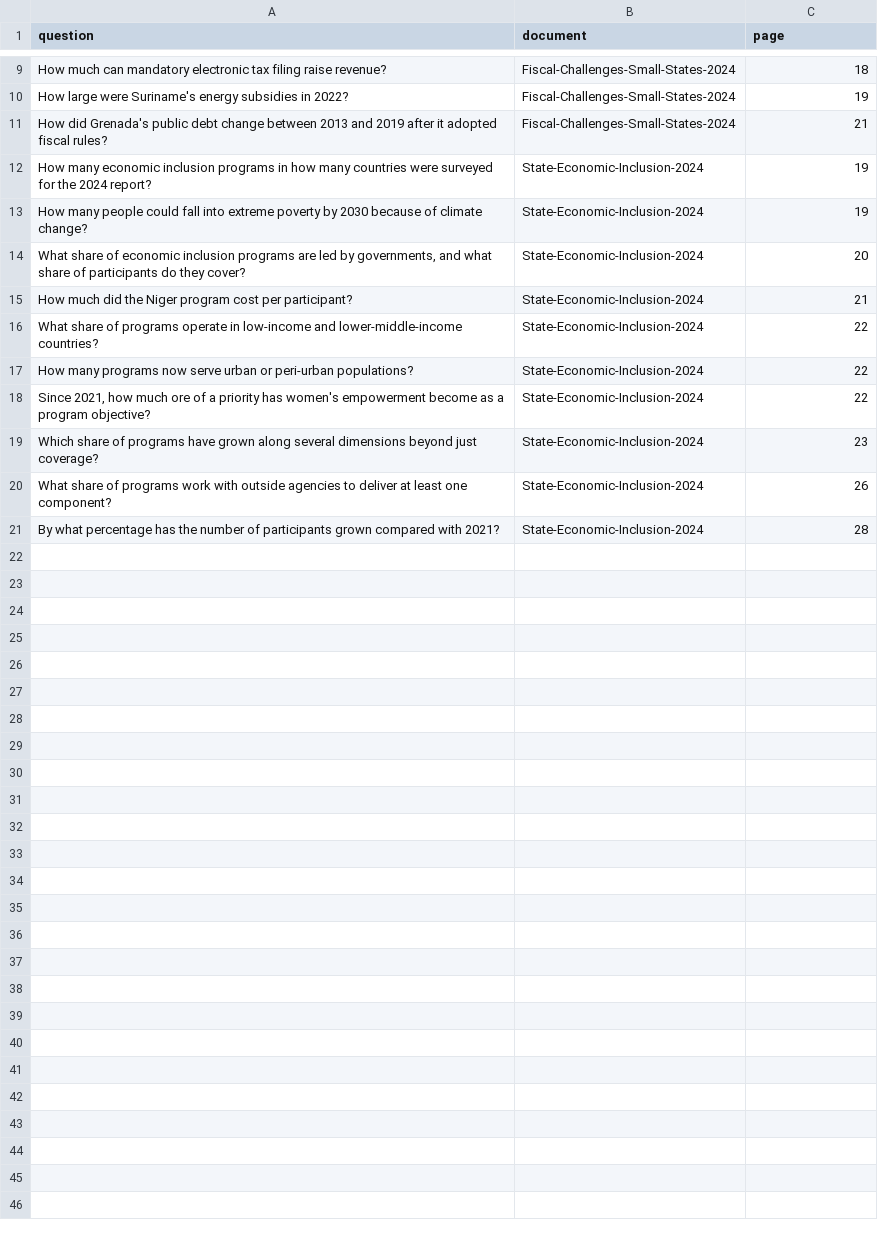
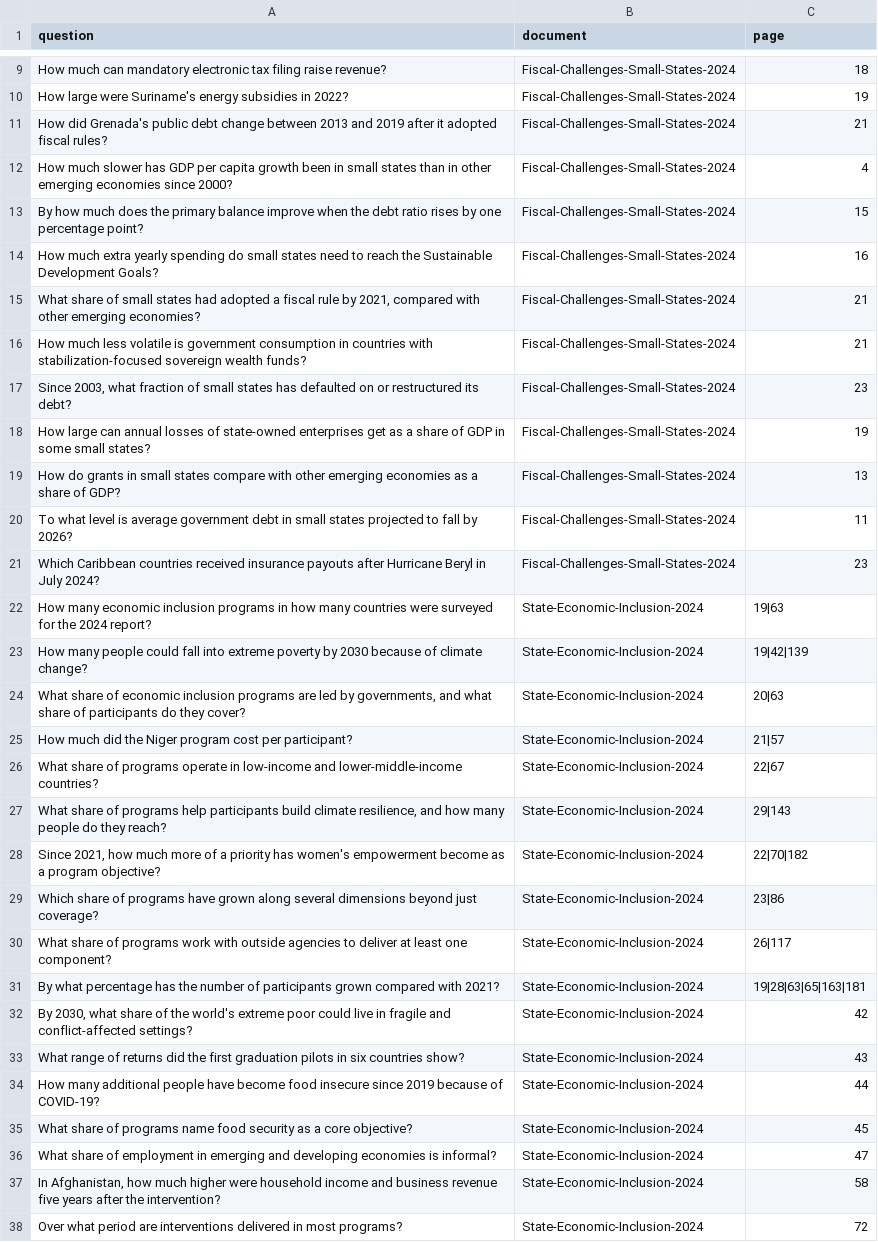
Before and after one commit to ghofranebenhaj/worldbank-reports-copilot, a CSV file: evaluation/questions.csv, drawn as a sheet; only a part is shown, gaps mark what is left out; the diff covers the shown part only.

Commit message:
day 13: README with evaluation results

```diff
--- a/evaluation/questions.csv
+++ b/evaluation/questions.csv
@@ -11,11 +11,28 @@ question,document,page
 "How did Grenada's public debt change between 2013 and 2019 after it adopted fiscal rules?",Fiscal-Challenges-Small-States-2024,21
-"How many economic inclusion programs in how many countries were surveyed for the 2024 report?",State-Economic-Inclusion-2024,19
-"How many people could fall into extreme poverty by 2030 because of climate change?",State-Economic-Inclusion-2024,19
-"What share of economic inclusion programs are led by governments, and what share of participants do they cover?",State-Economic-Inclusion-2024,20
-"How much did the Niger program cost per participant?",State-Economic-Inclusion-2024,21
-"What share of programs operate in low-income and lower-middle-income countries?",State-Economic-Inclusion-2024,22
-"How many programs now serve urban or peri-urban populations?",State-Economic-Inclusion-2024,22
-"Since 2021, how much ore of a priority has women's empowerment become as a program objective?",State-Economic-Inclusion-2024,22
-"Which share of programs have grown along several dimensions beyond just coverage?",State-Economic-Inclusion-2024,23
-"What share of programs work with outside agencies to deliver at least one component?",State-Economic-Inclusion-2024,26
-"By what percentage has the number of participants grown compared with 2021?",State-Economic-Inclusion-2024,28
+"How much slower has GDP per capita growth been in small states than in other emerging economies since 2000?",Fiscal-Challenges-Small-States-2024,4
+"By how much does the primary balance improve when the debt ratio rises by one percentage point?",Fiscal-Challenges-Small-States-2024,15
+"How much extra yearly spending do small states need to reach the Sustainable Development Goals?",Fiscal-Challenges-Small-States-2024,16
+"What share of small states had adopted a fiscal rule by 2021, compared with other emerging economies?",Fiscal-Challenges-Small-States-2024,21
+"How much less volatile is government consumption in countries with stabilization-focused sovereign wealth funds?",Fiscal-Challenges-Small-States-2024,21
+"Since 2003, what fraction of small states has defaulted on or restructured its debt?",Fiscal-Challenges-Small-States-2024,23
+"How large can annual losses of state-owned enterprises get as a share of GDP in some small states?",Fiscal-Challenges-Small-States-2024,19
+"How do grants in small states compare with other emerging economies as a share of GDP?",Fiscal-Challenges-Small-States-2024,13
+"To what level is average government debt in small states projected to fall by 2026?",Fiscal-Challenges-Small-States-2024,11
+"Which Caribbean countries received insurance payouts after Hurricane Beryl in July 2024?",Fiscal-Challenges-Small-States-2024,23
+"How many economic inclusion programs in how many countries were surveyed for the 2024 report?",State-Economic-Inclusion-2024,19|63
+"How many people could fall into extreme poverty by 2030 because of climate change?",State-Economic-Inclusion-2024,19|42|139
+"What share of economic inclusion programs are led by governments, and what share of participants do they cover?",State-Economic-Inclusion-2024,20|63
+"How much did the Niger program cost per participant?",State-Economic-Inclusion-2024,21|57
+"What share of programs operate in low-income and lower-middle-income countries?",State-Economic-Inclusion-2024,22|67
+"What share of programs help participants build climate resilience, and how many people do they reach?",State-Economic-Inclusion-2024,29|143
+"Since 2021, how much more of a priority has women's empowerment become as a program objective?",State-Economic-Inclusion-2024,22|70|182
+"Which share of programs have grown along several dimensions beyond just coverage?",State-Economic-Inclusion-2024,23|86
+"What share of programs work with outside agencies to deliver at least one component?",State-Economic-Inclusion-2024,26|117
+"By what percentage has the number of participants grown compared with 2021?",State-Economic-Inclusion-2024,19|28|63|65|163|181
+"By 2030, what share of the world's extreme poor could live in fragile and conflict-affected settings?",State-Economic-Inclusion-2024,42
+"What range of returns did the first graduation pilots in six countries show?",State-Economic-Inclusion-2024,43
+"How many additional people have become food insecure since 2019 because of COVID-19?",State-Economic-Inclusion-2024,44
+"What share of programs name food security as a core objective?",State-Economic-Inclusion-2024,45
+"What share of employment in emerging and developing economies is informal?",State-Economic-Inclusion-2024,47
+"In Afghanistan, how much higher were household income and business revenue five years after the intervention?",State-Economic-Inclusion-2024,58
+"Over what period are interventions delivered in most programs?",State-Economic-Inclusion-2024,72
```
Also changed, not shown: 3 added rows elsewhere in this file, 2 other files.
